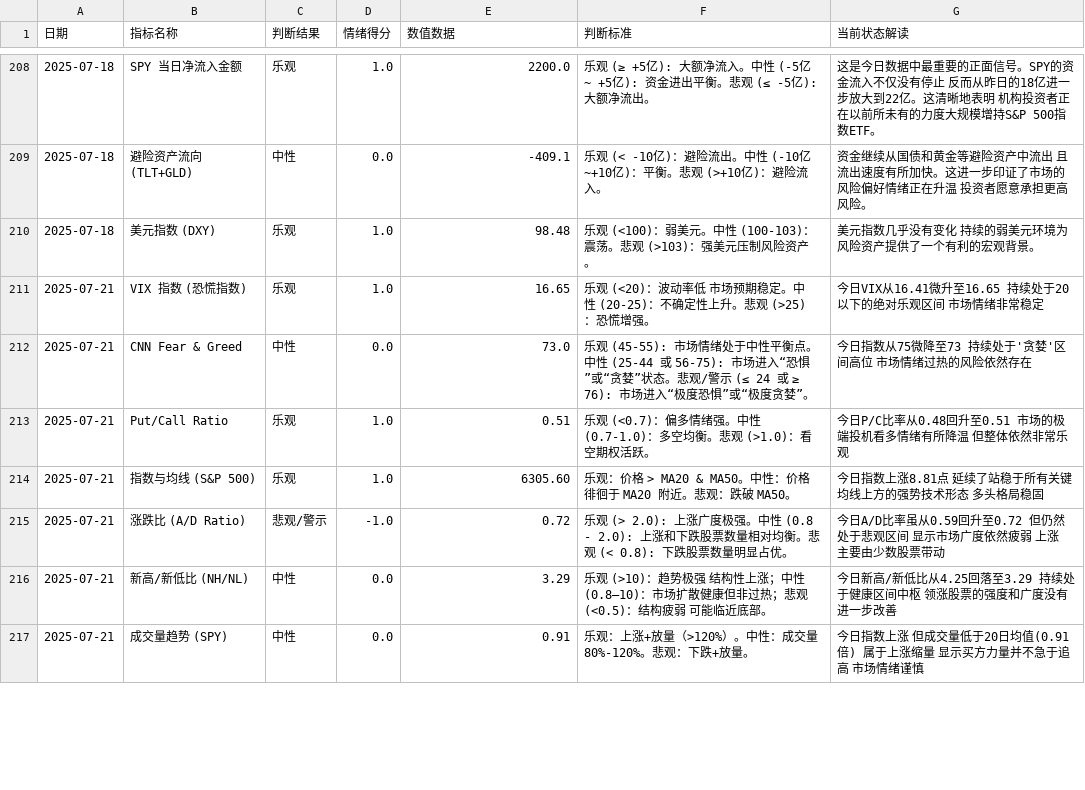
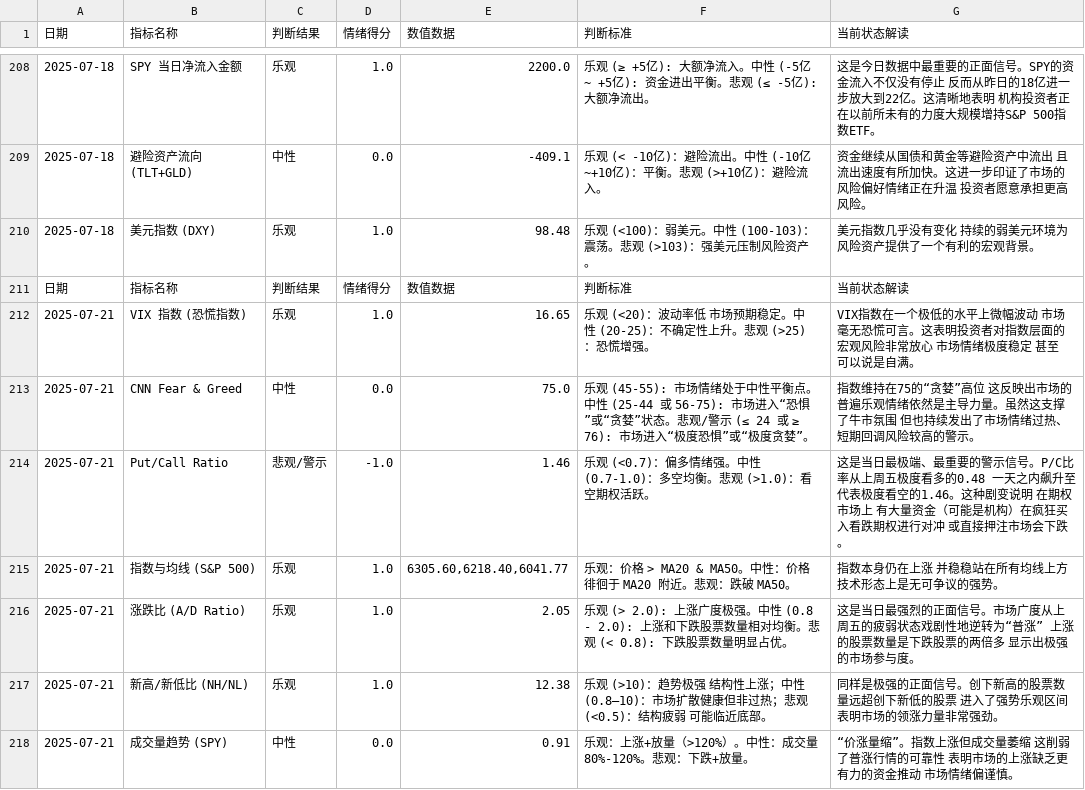
Before and after one commit to houxx/stock-sentiment-dashboard, a CSV file: enhanced_processed_sentiment_data.csv, drawn as a sheet; only a part is shown, gaps mark what is left out; the diff covers the shown part only.

```diff
--- a/enhanced_processed_sentiment_data.csv
+++ b/enhanced_processed_sentiment_data.csv
@@ -210,8 +210,9 @@
 2025-07-18,美元指数 (DXY),乐观,1.0,98.48,"乐观 (<100)：弱美元。中性 (100-103)：震荡。悲观 (>103)：强美元压制风险资产。","美元指数几乎没有变化 持续的弱美元环境为风险资产提供了一个有利的宏观背景。"
-2025-07-21,VIX 指数 (恐慌指数),乐观,1.0,16.65,"乐观 (<20)：波动率低 市场预期稳定。中性 (20-25)：不确定性上升。悲观 (>25)：恐慌增强。","今日VIX从16.41微升至16.65 持续处于20以下的绝对乐观区间 市场情绪非常稳定"
-2025-07-21,CNN Fear & Greed,中性,0.0,73.0,"乐观 (45-55): 市场情绪处于中性平衡点。中性 (25-44 或 56-75): 市场进入“恐惧”或“贪婪”状态。悲观/警示 (≤ 24 或 ≥ 76): 市场进入“极度恐惧”或“极度贪婪”。","今日指数从75微降至73 持续处于'贪婪'区间高位 市场情绪过热的风险依然存在"
-2025-07-21,Put/Call Ratio,乐观,1.0,0.51,"乐观 (<0.7)：偏多情绪强。中性 (0.7-1.0)：多空均衡。悲观 (>1.0)：看空期权活跃。","今日P/C比率从0.48回升至0.51 市场的极端投机看多情绪有所降温 但整体依然非常乐观"
-2025-07-21,指数与均线 (S&P 500),乐观,1.0,6305.60,"乐观：价格 > MA20 & MA50。中性：价格徘徊于 MA20 附近。悲观：跌破 MA50。","今日指数上涨8.81点 延续了站稳于所有关键均线上方的强势技术形态 多头格局稳固"
-2025-07-21,涨跌比 (A/D Ratio),悲观/警示,-1.0,0.72,"乐观 (> 2.0): 上涨广度极强。中性 (0.8 - 2.0): 上涨和下跌股票数量相对均衡。悲观 (< 0.8): 下跌股票数量明显占优。","今日A/D比率虽从0.59回升至0.72 但仍然处于悲观区间 显示市场广度依然疲弱 上涨主要由少数股票带动"
-2025-07-21,新高/新低比 (NH/NL),中性,0.0,3.29,"乐观 (>10)：趋势极强 结构性上涨；中性 (0.8–10)：市场扩散健康但非过热；悲观 (<0.5)：结构疲弱 可能临近底部。","今日新高/新低比从4.25回落至3.29 持续处于健康区间中枢 领涨股票的强度和广度没有进一步改善"
-2025-07-21,成交量趋势 (SPY),中性,0.0,0.91,"乐观：上涨+放量（>120%）。中性：成交量 80%-120%。悲观：下跌+放量。","今日指数上涨 但成交量低于20日均值(0.91倍) 属于上涨缩量 显示买方力量并不急于追高 市场情绪谨慎"
+日期,指标名称,判断结果,情绪得分,数值数据,判断标准,当前状态解读
+2025-07-21,VIX 指数 (恐慌指数),乐观,1.0,16.65,"乐观 (<20)：波动率低 市场预期稳定。中性 (20-25)：不确定性上升。悲观 (>25)：恐慌增强。","VIX指数在一个极低的水平上微幅波动 市场毫无恐慌可言。这表明投资者对指数层面的宏观风险非常放心 市场情绪极度稳定 甚至可以说是自满。"
+2025-07-21,CNN Fear & Greed,中性,0.0,75.0,"乐观 (45-55): 市场情绪处于中性平衡点。中性 (25-44 或 56-75): 市场进入“恐惧”或“贪婪”状态。悲观/警示 (≤ 24 或 ≥ 76): 市场进入“极度恐惧”或“极度贪婪”。","指数维持在75的“贪婪”高位 这反映出市场的普遍乐观情绪依然是主导力量。虽然这支撑了牛市氛围 但也持续发出了市场情绪过热、短期回调风险较高的警示。"
+2025-07-21,Put/Call Ratio,悲观/警示,-1.0,1.46,"乐观 (<0.7)：偏多情绪强。中性 (0.7-1.0)：多空均衡。悲观 (>1.0)：看空期权活跃。","这是当日最极端、最重要的警示信号。P/C比率从上周五极度看多的0.48 一天之内飙升至代表极度看空的1.46。这种剧变说明 在期权市场上 有大量资金（可能是机构）在疯狂买入看跌期权进行对冲 或直接押注市场会下跌。"
+2025-07-21,指数与均线 (S&P 500),乐观,1.0,"6305.60,6218.40,6041.77","乐观：价格 > MA20 & MA50。中性：价格徘徊于 MA20 附近。悲观：跌破 MA50。","指数本身仍在上涨 并稳稳站在所有均线上方 技术形态上是无可争议的强势。"
+2025-07-21,涨跌比 (A/D Ratio),乐观,1.0,2.05,"乐观 (> 2.0): 上涨广度极强。中性 (0.8 - 2.0): 上涨和下跌股票数量相对均衡。悲观 (< 0.8): 下跌股票数量明显占优。","这是当日最强烈的正面信号。市场广度从上周五的疲弱状态戏剧性地逆转为“普涨” 上涨的股票数量是下跌股票的两倍多 显示出极强的市场参与度。"
+2025-07-21,新高/新低比 (NH/NL),乐观,1.0,12.38,"乐观 (>10)：趋势极强 结构性上涨；中性 (0.8–10)：市场扩散健康但非过热；悲观 (<0.5)：结构疲弱 可能临近底部。","同样是极强的正面信号。创下新高的股票数量远超创下新低的股票 进入了强势乐观区间 表明市场的领涨力量非常强劲。"
+2025-07-21,成交量趋势 (SPY),中性,0.0,0.91,"乐观：上涨+放量（>120%）。中性：成交量 80%-120%。悲观：下跌+放量。","“价涨量缩”。指数上涨但成交量萎缩 这削弱了普涨行情的可靠性 表明市场的上涨缺乏更有力的资金推动 市场情绪偏谨慎。"
```
Also changed, not shown: 1 removed row and 45 edited cells elsewhere in this file, 1 other file.
